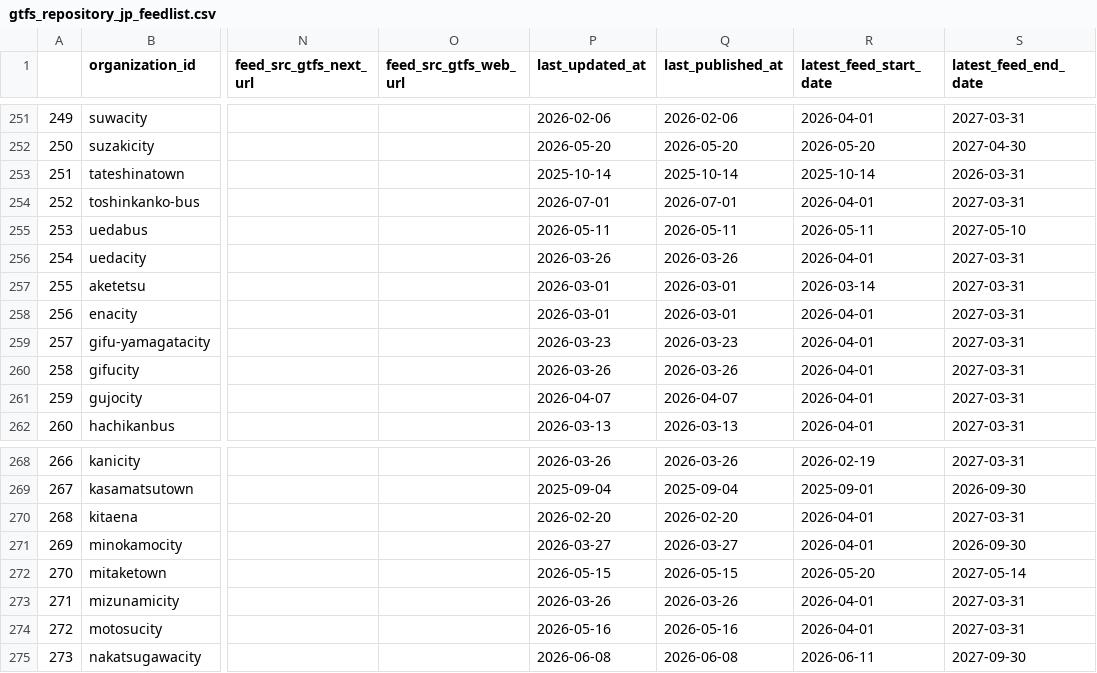
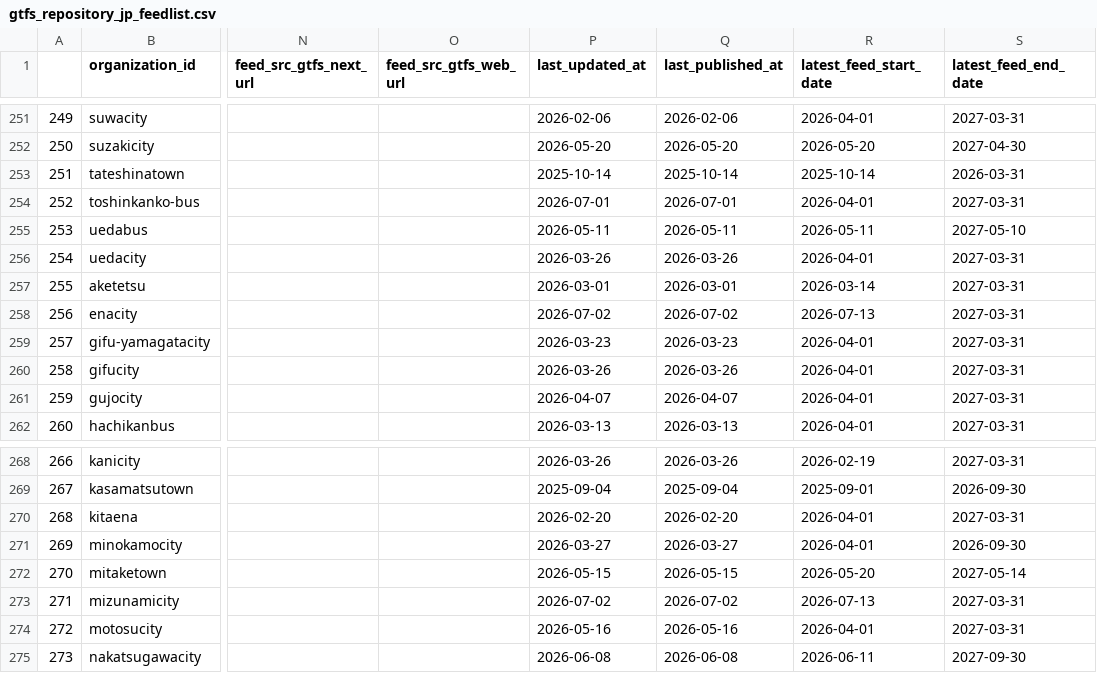
Before and after one commit to tshimada291/gtfs_repository_jp_feedcheck, a CSV file: gtfs_repository_jp_feedlist.csv, drawn as a sheet; only a part is shown, gaps mark what is left out; the diff covers the shown part only; the diff names each change by its address in the sheet, - before the commit and + after, or states it on an @@ line.

```diff
--- a/gtfs_repository_jp_feedlist.csv
+++ b/gtfs_repository_jp_feedlist.csv
-P258 (last_updated_at): 2026-03-01
+P258 (last_updated_at): 2026-07-02
-Q258 (last_published_at): 2026-03-01
+Q258 (last_published_at): 2026-07-02
-R258 (latest_feed_start_date): 2026-04-01
+R258 (latest_feed_start_date): 2026-07-13
-P273 (last_updated_at): 2026-03-26
+P273 (last_updated_at): 2026-07-02
-Q273 (last_published_at): 2026-03-26
+Q273 (last_published_at): 2026-07-02
-R273 (latest_feed_start_date): 2026-04-01
+R273 (latest_feed_start_date): 2026-07-13
```
Also changed, not shown: 42 edited cells elsewhere in this file, 1 other file.
